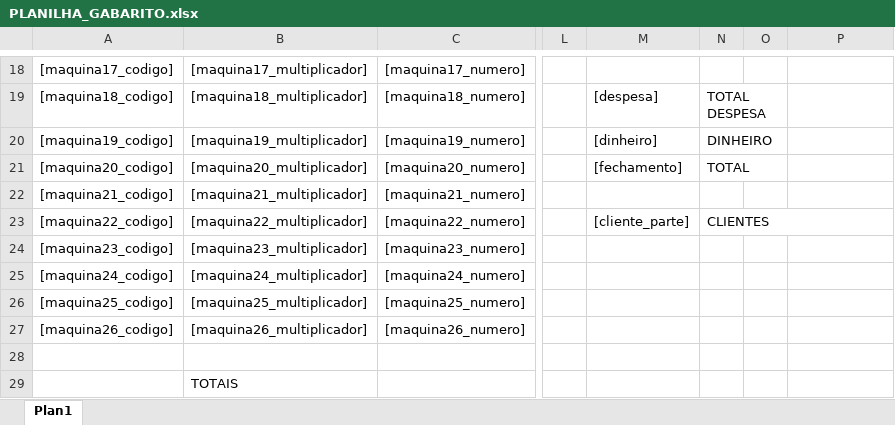
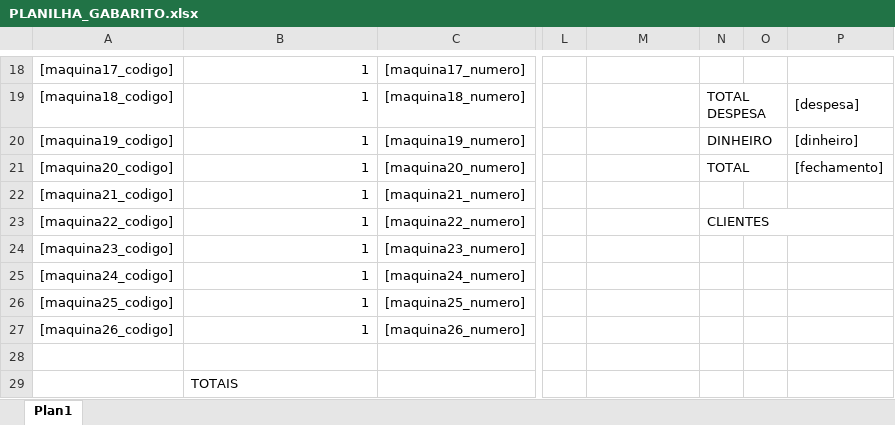
Before and after one commit to hscopes-hash/caixafacil, an Excel workbook: work/build-deploy/docs/PLANILHA_GABARITO.xlsx, sheet Plan1, drawn as a sheet; only a part is shown, gaps mark what is left out; values as stored, in another font and other column widths than the file's, no borders; the diff covers the shown part only; the diff names each change by its address in the sheet, - before the commit and + after, or states it on an @@ line.

```diff
--- a/work/build-deploy/docs/PLANILHA_GABARITO.xlsx (sheet Plan1)
+++ b/work/build-deploy/docs/PLANILHA_GABARITO.xlsx (sheet Plan1)
-B18: [maquina17_multiplicador]
+B18: 1
-B19: [maquina18_multiplicador]
+B19: 1
-M19: [despesa]
+M19: (empty)
-P19: (empty)
+P19: [despesa]
-B20: [maquina19_multiplicador]
+B20: 1
-M20: [dinheiro]
+M20: (empty)
-P20: (empty)
+P20: [dinheiro]
-B21: [maquina20_multiplicador]
+B21: 1
-M21: [fechamento]
+M21: (empty)
-P21: (empty)
+P21: [fechamento]
-B22: [maquina21_multiplicador]
+B22: 1
-B23: [maquina22_multiplicador]
+B23: 1
-M23: [cliente_parte]
+M23: (empty)
-B24: [maquina23_multiplicador]
+B24: 1
-B25: [maquina24_multiplicador]
+B25: 1
-B26: [maquina25_multiplicador]
+B26: 1
-B27: [maquina26_multiplicador]
+B27: 1
```
Also changed, not shown: 32 edited cells elsewhere in this sheet, 1 other file.
